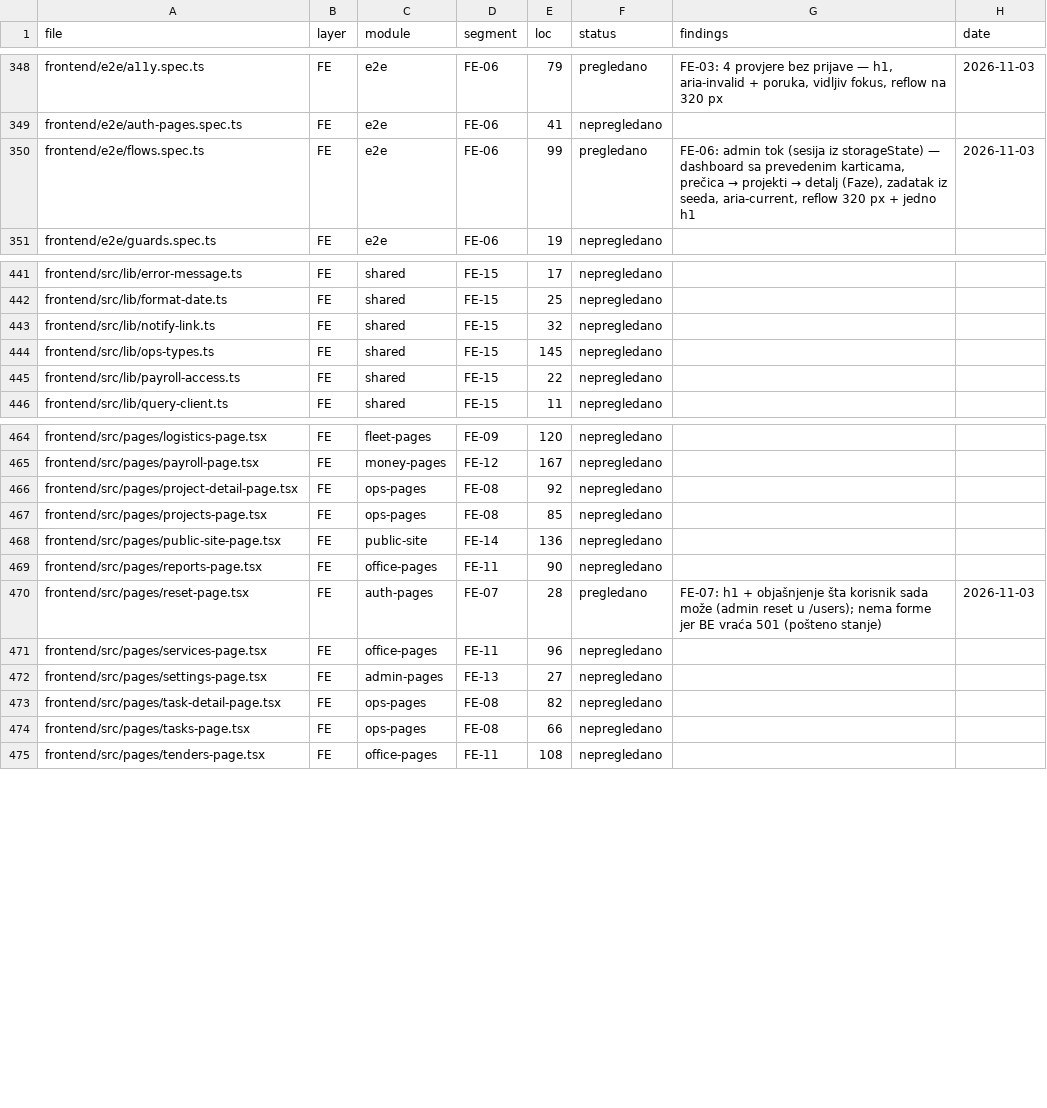
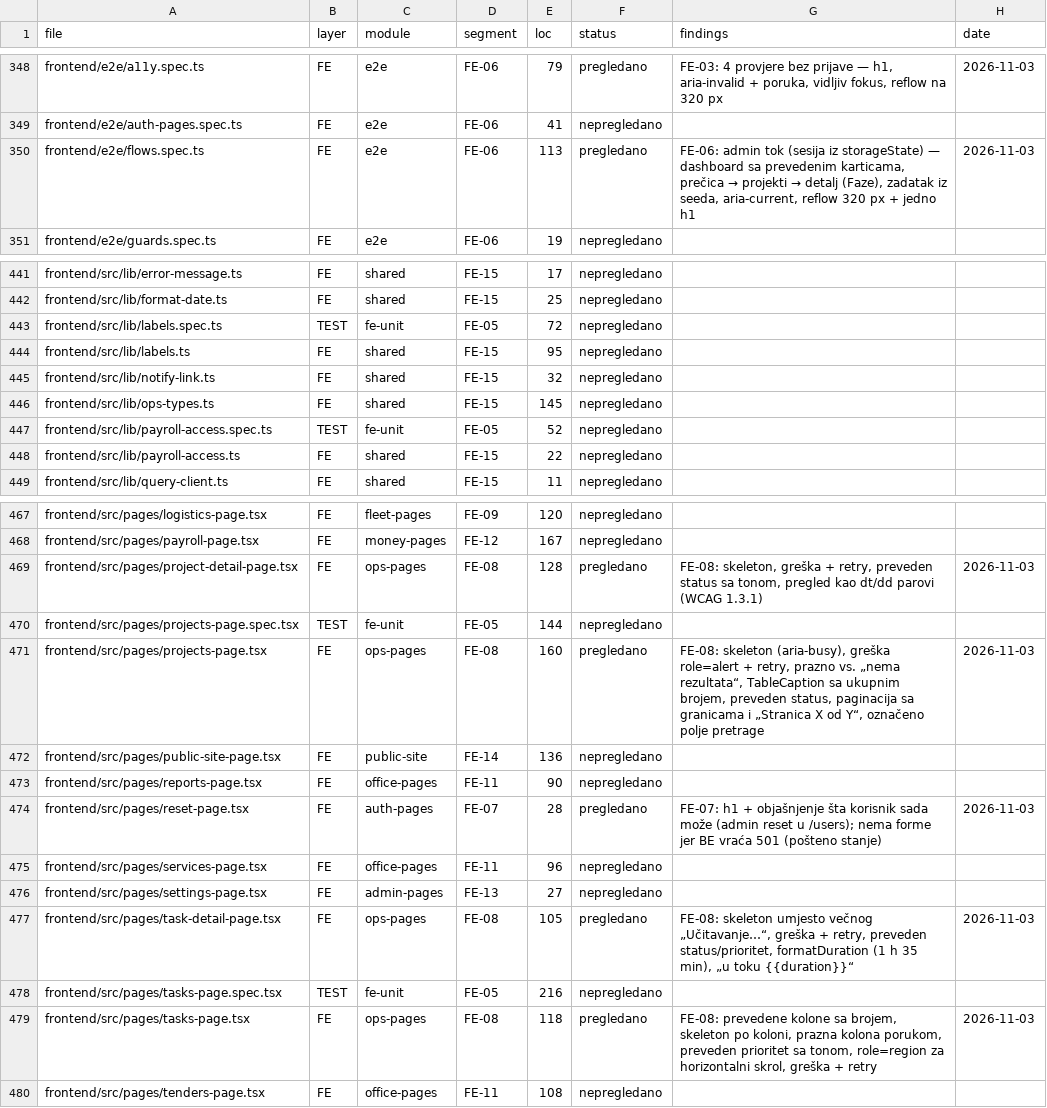
Before and after one commit to mudzy992/gradix, a CSV file: AUDIT/COVERAGE_MATRIX.csv, drawn as a sheet; only a part is shown, gaps mark what is left out; the diff covers the shown part only.

Commit message:
feat(fe): FE-08 — projekti i zadaci: prevedeni enumi, stanja lista, paginacija (D-046)
Nalazi: liste su prikazivale sirove enume (IN_PROGRESS, PENDING, URGENT), svi badge-ovi istog tona,
bez skeleton/greške/praznog stanja; detalj zadatka je na grešku zauvijek pisao „Učitavanje…“;
paginacija je nudila „Dalje“ i kad nema strana; pretraga nije imala labelu; trajanje je bilo
prikazano kao broj minuta bez jedinice.

- lib/labels.ts: jedno mjesto za prevod i ton enuma (projectStatus/taskStatus/taskPriority/
  assignmentRole) + formatDuration; nepoznat enum se prikaže sirov (known:false)
- projects-page: skeleton, greška + retry, prazno vs. „nema rezultata“, TableCaption, preveden
  status, paginacija sa granicama („Stranica X od Y“), označena pretraga
- tasks-page: prevedene kolone sa brojem, skeleton po koloni, prazna kolona, prioritet sa tonom,
  role=region za horizontalni skrol, broj zadataka, greška + retry
- task-detail: skeleton, greška + retry, preveden status/prioritet, formatDuration
- project-detail: skeleton, greška + retry, preveden status, dt/dd parovi
- i18n: status.* (bs/en) + projects/tasks/common ključevi
- testovi: 26 novih (ukupno 68), coverage ratchet proširen, E2E +1 (20)
- AUDIT: FE-08 done (38/59), D-046, matrica, STATE (D-041 vlasnik potvrdio kao urađeno)

Co-authored-by: arena-agent <297053741+arena-agent@users.noreply.github.com>

```diff
--- a/AUDIT/COVERAGE_MATRIX.csv
+++ b/AUDIT/COVERAGE_MATRIX.csv
@@ -349,3 +349,3 @@ frontend/e2e/a11y.spec.ts,FE,e2e,FE-06,79,pregledano,"FE-03: 4 provjere bez prij
 frontend/e2e/auth-pages.spec.ts,FE,e2e,FE-06,41,nepregledano,,
-frontend/e2e/flows.spec.ts,FE,e2e,FE-06,99,pregledano,"FE-06: admin tok (sesija iz storageState) — dashboard sa prevedenim karticama, prečica → projekti → detalj (Faze), zadatak iz seeda, aria-current, reflow 320 px + jedno h1",2026-11-03
+frontend/e2e/flows.spec.ts,FE,e2e,FE-06,113,pregledano,"FE-06: admin tok (sesija iz storageState) — dashboard sa prevedenim karticama, prečica → projekti → detalj (Faze), zadatak iz seeda, aria-current, reflow 320 px + jedno h1",2026-11-03
 frontend/e2e/guards.spec.ts,FE,e2e,FE-06,19,nepregledano,,
@@ -442,4 +442,7 @@ frontend/src/lib/error-message.ts,FE,shared,FE-15,17,nepregledano,,
 frontend/src/lib/format-date.ts,FE,shared,FE-15,25,nepregledano,,
+frontend/src/lib/labels.spec.ts,TEST,fe-unit,FE-05,72,nepregledano,,
+frontend/src/lib/labels.ts,FE,shared,FE-15,95,nepregledano,,
 frontend/src/lib/notify-link.ts,FE,shared,FE-15,32,nepregledano,,
 frontend/src/lib/ops-types.ts,FE,shared,FE-15,145,nepregledano,,
+frontend/src/lib/payroll-access.spec.ts,TEST,fe-unit,FE-05,52,nepregledano,,
 frontend/src/lib/payroll-access.ts,FE,shared,FE-15,22,nepregledano,,
@@ -465,4 +468,5 @@ frontend/src/pages/logistics-page.tsx,FE,fleet-pages,FE-09,120,nepregledano,,
 frontend/src/pages/payroll-page.tsx,FE,money-pages,FE-12,167,nepregledano,,
-frontend/src/pages/project-detail-page.tsx,FE,ops-pages,FE-08,92,nepregledano,,
-frontend/src/pages/projects-page.tsx,FE,ops-pages,FE-08,85,nepregledano,,
+frontend/src/pages/project-detail-page.tsx,FE,ops-pages,FE-08,128,pregledano,"FE-08: skeleton, greška + retry, preveden status sa tonom, pregled kao dt/dd parovi (WCAG 1.3.1)",2026-11-03
+frontend/src/pages/projects-page.spec.tsx,TEST,fe-unit,FE-05,144,nepregledano,,
+frontend/src/pages/projects-page.tsx,FE,ops-pages,FE-08,160,pregledano,"FE-08: skeleton (aria-busy), greška role=alert + retry, prazno vs. „nema rezultata“, TableCaption sa ukupnim brojem, preveden status, paginacija sa granicama i „Stranica X od Y“, označeno polje pretrage",2026-11-03
 frontend/src/pages/public-site-page.tsx,FE,public-site,FE-14,136,nepregledano,,
@@ -472,4 +476,5 @@ frontend/src/pages/services-page.tsx,FE,office-pages,FE-11,96,nepregledano,,
 frontend/src/pages/settings-page.tsx,FE,admin-pages,FE-13,27,nepregledano,,
-frontend/src/pages/task-detail-page.tsx,FE,ops-pages,FE-08,82,nepregledano,,
-frontend/src/pages/tasks-page.tsx,FE,ops-pages,FE-08,66,nepregledano,,
+frontend/src/pages/task-detail-page.tsx,FE,ops-pages,FE-08,105,pregledano,"FE-08: skeleton umjesto večnog „Učitavanje…“, greška + retry, preveden status/prioritet, formatDuration (1 h 35 min), „u toku {{duration}}“",2026-11-03
+frontend/src/pages/tasks-page.spec.tsx,TEST,fe-unit,FE-05,216,nepregledano,,
+frontend/src/pages/tasks-page.tsx,FE,ops-pages,FE-08,118,pregledano,"FE-08: prevedene kolone sa brojem, skeleton po koloni, prazna kolona porukom, preveden prioritet sa tonom, role=region za horizontalni skrol, greška + retry",2026-11-03
 frontend/src/pages/tenders-page.tsx,FE,office-pages,FE-11,108,nepregledano,,
```
Also changed, not shown: 4 edited cells elsewhere in this file, 20 other files.
